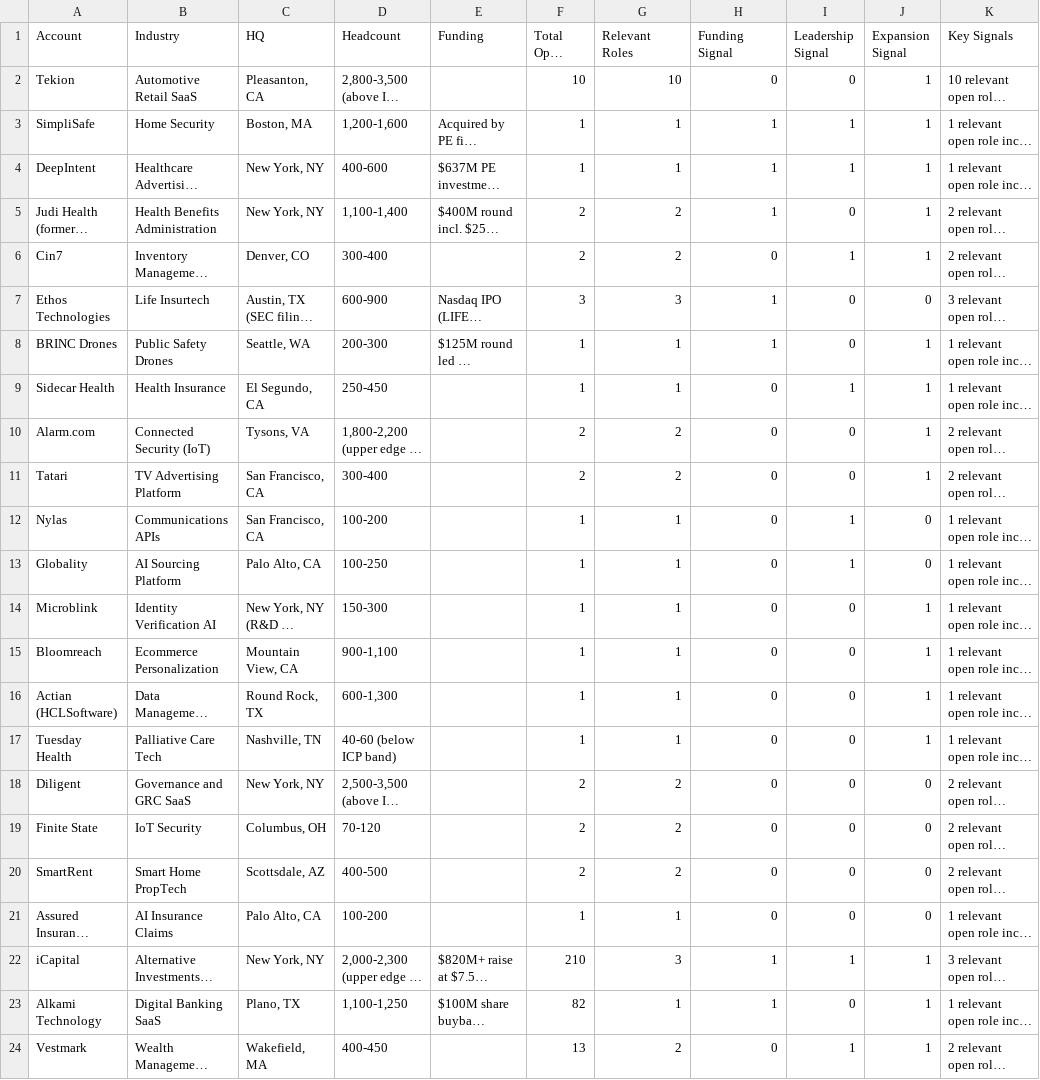
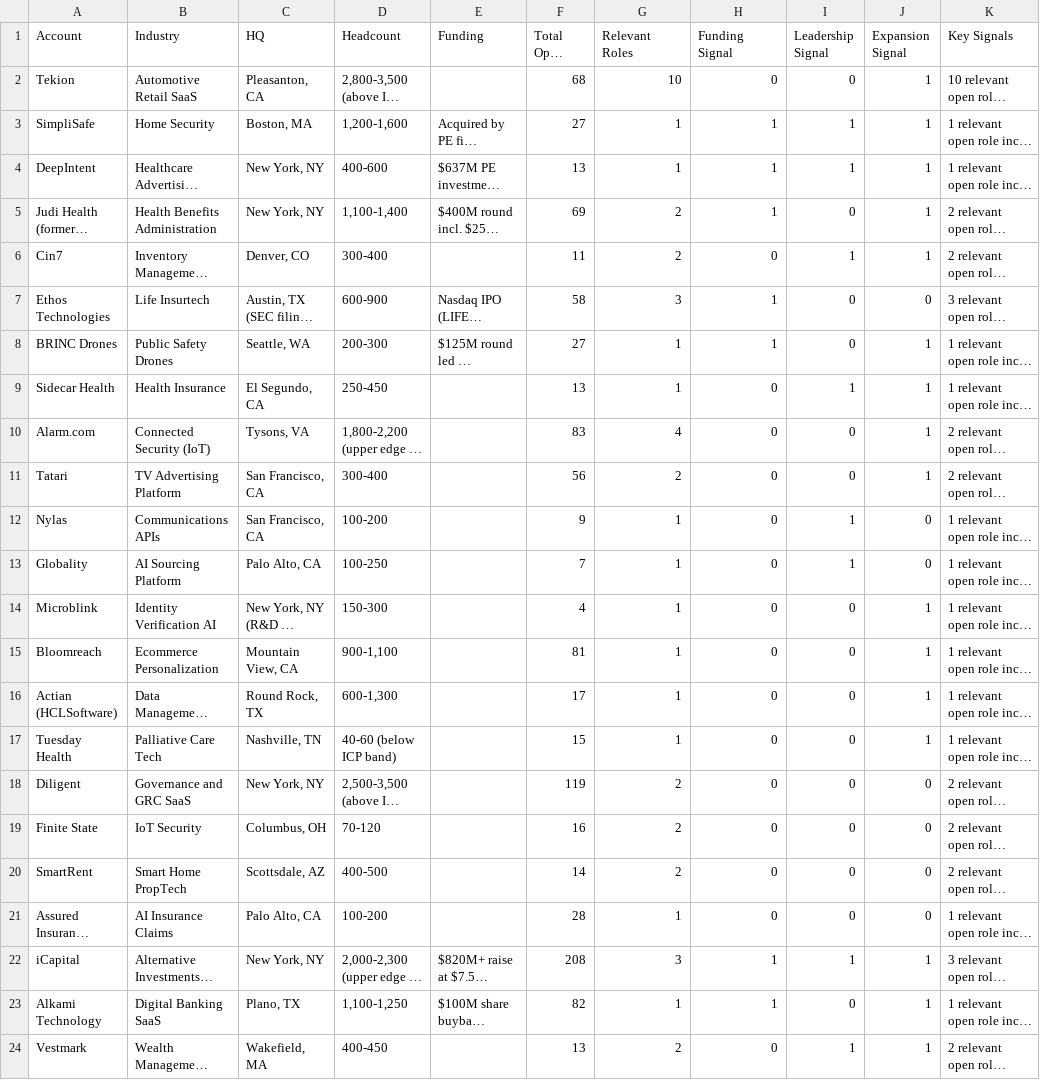
Before and after one commit to eric-hastie/territory-radar, a CSV file: data/territories/test-automation/latest.csv, drawn as a sheet; only a part is shown; long unchanged cells end in …; the diff covers the shown part only; the diff names each change by its address in the sheet, - before the commit and + after, or states it on an @@ line.

```diff
--- a/data/territories/test-automation/latest.csv
+++ b/data/territories/test-automation/latest.csv
-F2 (Total Open Roles): 10
+F2 (Total Open Roles): 68
-F3 (Total Open Roles): 1
+F3 (Total Open Roles): 27
-F4 (Total Open Roles): 1
+F4 (Total Open Roles): 13
-F5 (Total Open Roles): 2
+F5 (Total Open Roles): 69
-F6 (Total Open Roles): 2
+F6 (Total Open Roles): 11
-F7 (Total Open Roles): 3
+F7 (Total Open Roles): 58
-F8 (Total Open Roles): 1
+F8 (Total Open Roles): 27
-F9 (Total Open Roles): 1
+F9 (Total Open Roles): 13
-F10 (Total Open Roles): 2
+F10 (Total Open Roles): 83
-G10 (Relevant Roles): 2
+G10 (Relevant Roles): 4
-F11 (Total Open Roles): 2
+F11 (Total Open Roles): 56
-F12 (Total Open Roles): 1
+F12 (Total Open Roles): 9
-F13 (Total Open Roles): 1
+F13 (Total Open Roles): 7
-F14 (Total Open Roles): 1
+F14 (Total Open Roles): 4
-F15 (Total Open Roles): 1
+F15 (Total Open Roles): 81
-F16 (Total Open Roles): 1
+F16 (Total Open Roles): 17
-F17 (Total Open Roles): 1
+F17 (Total Open Roles): 15
-F18 (Total Open Roles): 2
+F18 (Total Open Roles): 119
-F19 (Total Open Roles): 2
+F19 (Total Open Roles): 16
-F20 (Total Open Roles): 2
+F20 (Total Open Roles): 14
-F21 (Total Open Roles): 1
+F21 (Total Open Roles): 28
-F22 (Total Open Roles): 210
+F22 (Total Open Roles): 208
```
Also changed, not shown: 7 edited cells elsewhere in this file, data/territories/test-automation/outreach.csv, 5 other files.
